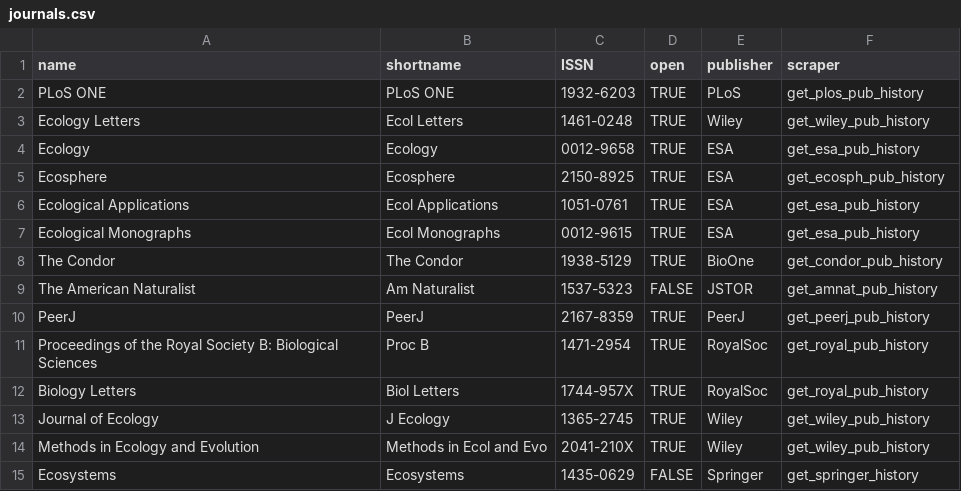
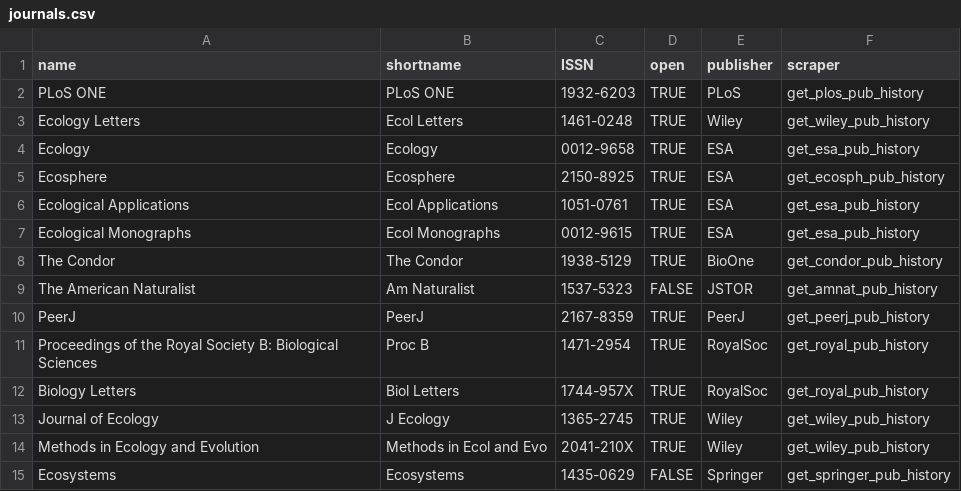
Before and after one commit to noamross/pubtime, a CSV file: inst/extdata/journals.csv, drawn as a sheet.

Commit message:
Data update

```diff
--- a/inst/extdata/journals.csv
+++ b/inst/extdata/journals.csv
@@ -14,2 +14,2 @@ Journal of Ecology,J Ecology,1365-2745,TRUE,Wiley,get_wiley_pub_history
 Methods in Ecology and Evolution,Methods in Ecol and Evo,2041-210X,TRUE,Wiley,get_wiley_pub_history
-Ecosystems,Ecosystems,1435-0629,FALSE,Springer,get_springer_history
+Ecosystems,Ecosystems,1435-0629,FALSE,Springer,get_springer_pub_history
```
Also changed, not shown: 1 other file.
